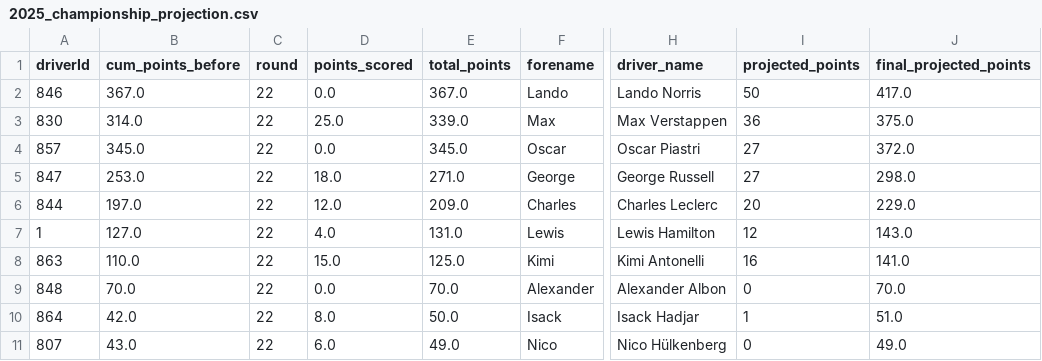
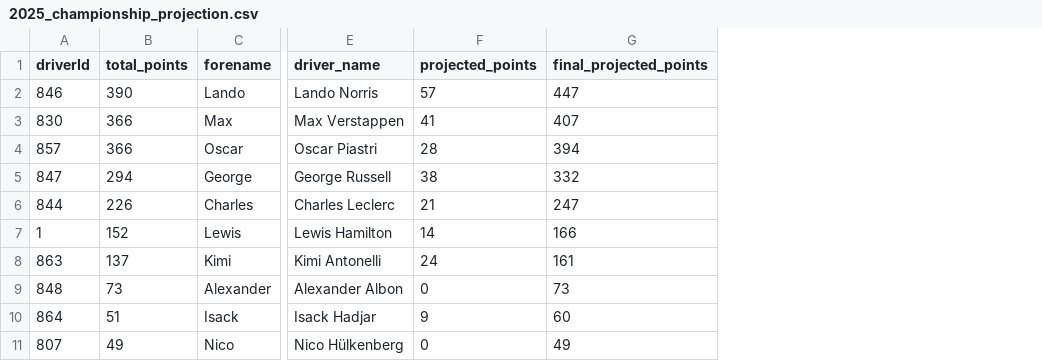
Before and after one commit to nathantkn/f1-2025-driver-championship-predictor, a CSV file: 2025_championship_projection.csv, drawn as a sheet; only a part is shown, gaps mark what is left out; removed rows and columns are numbered as before the commit, all else as after; the diff covers the shown part only; the diff names each change by its address in the sheet, - before the commit and + after, or states it on an @@ line.

```diff
--- a/2025_championship_projection.csv
+++ b/2025_championship_projection.csv
-column B (cum_points_before), rows 2-11: 367.0 | 314.0 | 345.0 | 253.0 | 197.0 | 127.0 | 110.0 | 70.0 | 42.0 | 43.0
-column C (round), rows 2-11: all 22
-column D (points_scored), rows 2-11: 0.0 | 25.0 | 0.0 | 18.0 | 12.0 | 4.0 | 15.0 | 0.0 | 8.0 | 6.0
-B2 (total_points): 367.0
+B2 (total_points): 390
-F2 (projected_points): 50
+F2 (projected_points): 57
-G2 (final_projected_points): 417.0
+G2 (final_projected_points): 447
-B3 (total_points): 339.0
+B3 (total_points): 366
-F3 (projected_points): 36
+F3 (projected_points): 41
-G3 (final_projected_points): 375.0
+G3 (final_projected_points): 407
-B4 (total_points): 345.0
+B4 (total_points): 366
-F4 (projected_points): 27
+F4 (projected_points): 28
-G4 (final_projected_points): 372.0
+G4 (final_projected_points): 394
-B5 (total_points): 271.0
+B5 (total_points): 294
-F5 (projected_points): 27
+F5 (projected_points): 38
-G5 (final_projected_points): 298.0
+G5 (final_projected_points): 332
-B6 (total_points): 209.0
+B6 (total_points): 226
-F6 (projected_points): 20
+F6 (projected_points): 21
-G6 (final_projected_points): 229.0
+G6 (final_projected_points): 247
-B7 (total_points): 131.0
+B7 (total_points): 152
-F7 (projected_points): 12
+F7 (projected_points): 14
-G7 (final_projected_points): 143.0
+G7 (final_projected_points): 166
-B8 (total_points): 125.0
+B8 (total_points): 137
-F8 (projected_points): 16
+F8 (projected_points): 24
-G8 (final_projected_points): 141.0
+G8 (final_projected_points): 161
-B9 (total_points): 70.0
+B9 (total_points): 73
-G9 (final_projected_points): 70.0
+G9 (final_projected_points): 73
-B10 (total_points): 50.0
+B10 (total_points): 51
-F10 (projected_points): 1
+F10 (projected_points): 9
-G10 (final_projected_points): 51.0
+G10 (final_projected_points): 60
-B11 (total_points): 49.0
+B11 (total_points): 49
-G11 (final_projected_points): 49.0
+G11 (final_projected_points): 49
```
Also changed, not shown: 2 added rows, 2 removed rows and 22 edited cells elsewhere in this file, data-cleaned/base.csv, data-cleaned/remaining_races.csv, 6 other files.
